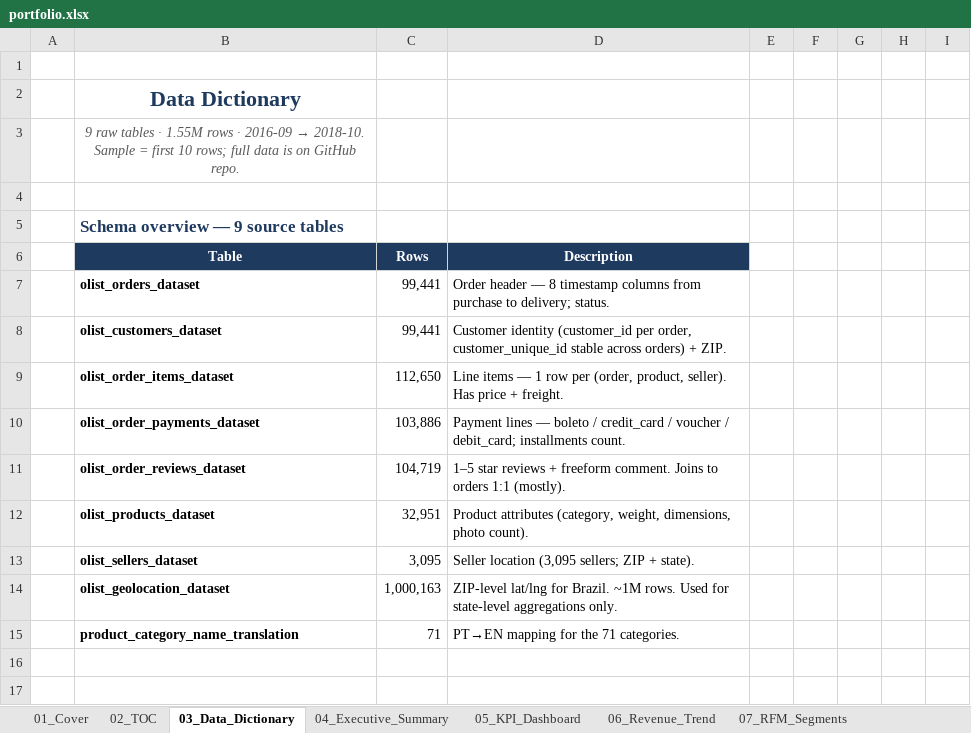
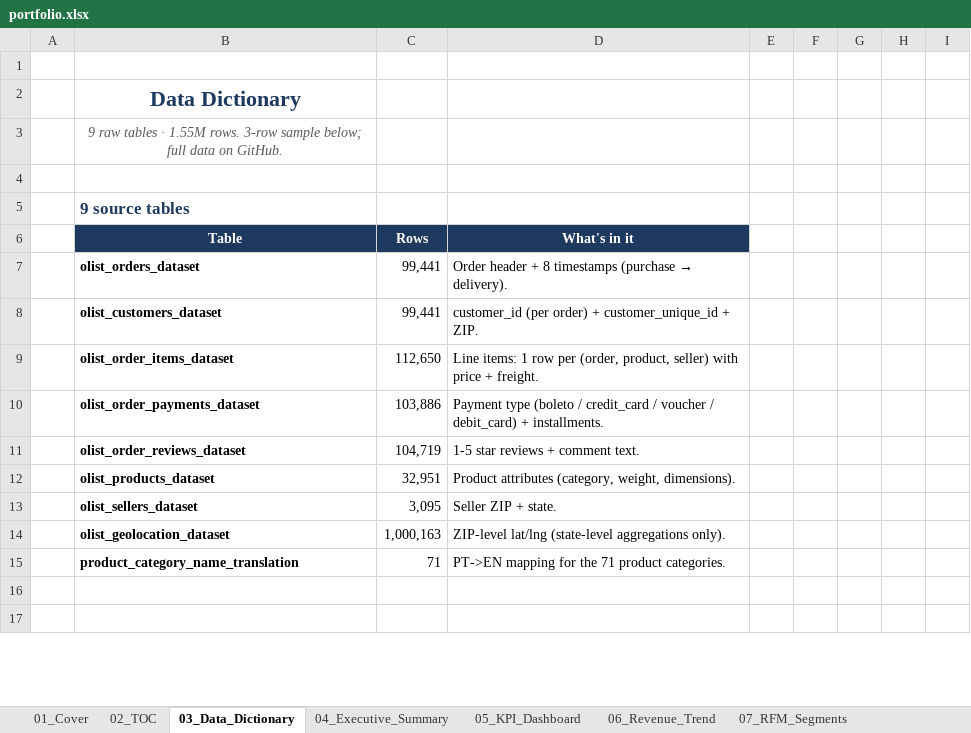
Before and after one commit to kengkeng44/olist-project, an Excel workbook: output/portfolio.xlsx, sheet 03_Data_Dictionary, drawn as a sheet; only a part is shown; values as stored, in another font and other column widths than the file's, no borders; table styles not drawn; the diff covers the shown part only; the diff names each change by its address in the sheet, - before the commit and + after, or states it on an @@ line.

```diff
--- a/output/portfolio.xlsx (sheet 03_Data_Dictionary)
+++ b/output/portfolio.xlsx (sheet 03_Data_Dictionary)
@@ B3 (Table): …· 1.55M rows · 2016-09 → 2018-10. Sample = first 10 rows; full data is on GitHub repo. → …· 1.55M rows. 3-row sample below; full data on GitHub. @@
-B5 (Table): Schema overview — 9 source tables
+B5 (Table): 9 source tables
-D6: Description
+D6: What's in it
@@ D7 (What's in it): Order header — 8 timestamp columns from purchase to delivery; status. → Order header + 8 timestamps (purchase → delivery). @@
-D8 (What's in it): Customer identity (customer_id per order, customer_unique_id stable across orders) + ZIP.
+D8 (What's in it): customer_id (per order) + customer_unique_id + ZIP.
-D9 (What's in it): Line items — 1 row per (order, product, seller). Has price +…
+D9 (What's in it): Line items: 1 row per (order, product, seller) with price +…
-D10 (What's in it): Payment lines — boleto / credit_card / voucher / debit_card; installments count.
+D10 (What's in it): Payment type (boleto / credit_card / voucher / debit_card) + installments.
-D11 (What's in it): 1–5 star reviews + freeform comment. Joins to orders 1:1 (mostly).
+D11 (What's in it): 1-5 star reviews + comment text.
-D12 (What's in it): …(category, weight, dimensions, photo count).
+D12 (What's in it): …(category, weight, dimensions).
-D13 (What's in it): Seller location (3,095 sellers; ZIP + state).
+D13 (What's in it): Seller ZIP + state.
-D14 (What's in it): ZIP-level lat/lng for Brazil. ~1M rows. Used for state-level aggregations only.
+D14 (What's in it): ZIP-level lat/lng (state-level aggregations only).
-D15 (What's in it): PT→EN mapping for the 71 categories.
+D15 (What's in it): PT->EN mapping for the 71 product categories.
```
Also changed, not shown: 39 removed rows and 5 edited cells elsewhere in this sheet, sheet 13_Pivot_Analysis, sheet 05_KPI_Dashboard, sheet 02_TOC, 1 other file.
